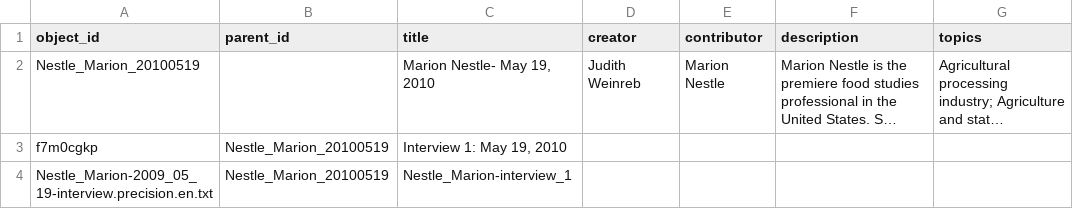
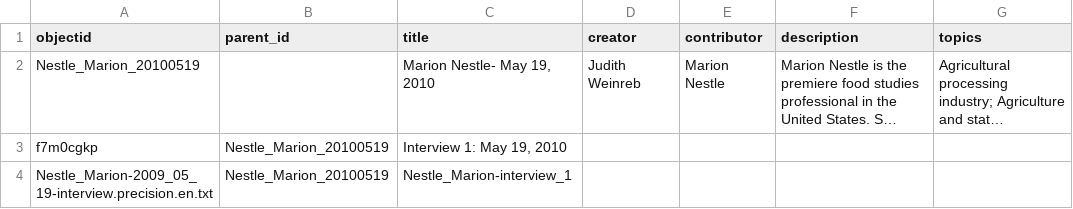
Before and after one commit to info663-fa25/team3, a CSV file: _data/team-3-metadata-alex.csv, drawn as a sheet; only a part is shown; long unchanged cells end in …; the diff names each change by its address in the sheet, - before the commit and + after, or states it on an @@ line.

Commit message:
adjust file for objectid header

```diff
--- a/_data/team-3-metadata-alex.csv
+++ b/_data/team-3-metadata-alex.csv
-A1: object_id
+A1: objectid
```
